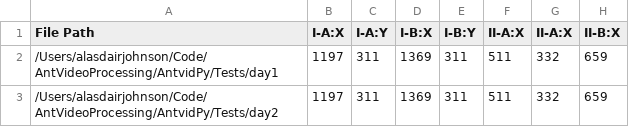
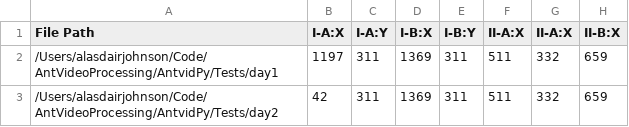
Before and after one commit to HMC-beeLab/AntVideoProcessing, a CSV file: AntvidPy/AntVidConversion/test.csv, drawn as a sheet; only a part is shown; the diff names each change by its address in the sheet, - before the commit and + after, or states it on an @@ line.

```diff
--- a/AntvidPy/AntVidConversion/test.csv
+++ b/AntvidPy/AntVidConversion/test.csv
-B3 (I-A:X): 1197
+B3 (I-A:X): 42
```
Also changed, not shown: 2 other files.
